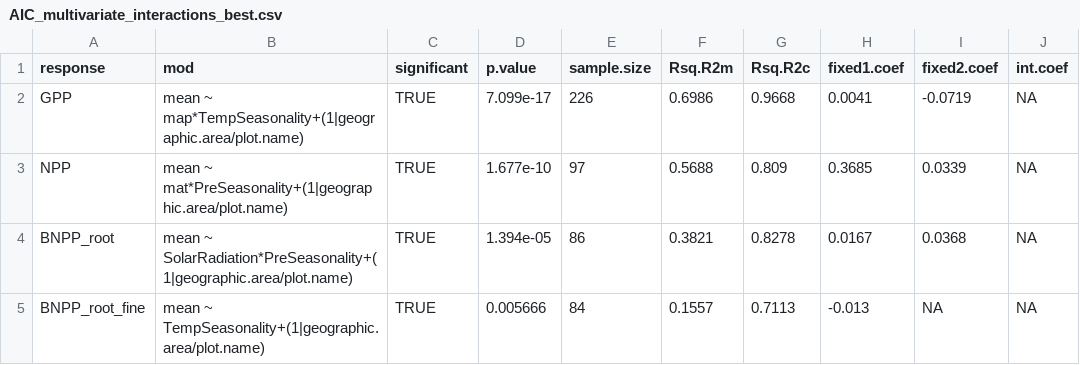
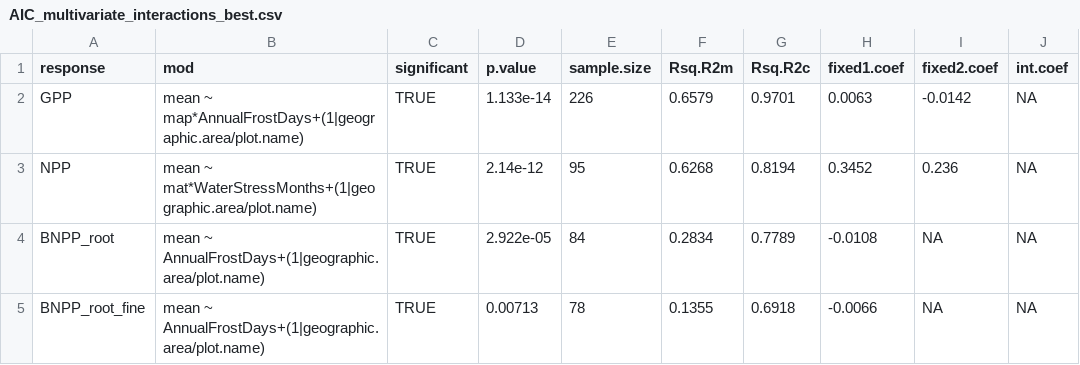
Before and after one commit to forc-db/Global_Productivity, a CSV file: results/tables/best_model_outputs/AIC_multivariate_interactions_best.csv, drawn as a sheet; only a part is shown; the diff covers the shown part only.

Commit message:
Update AIC_multivariate_interactions_best.csv

```diff
--- a/results/tables/best_model_outputs/AIC_multivariate_interactions_best.csv
+++ b/results/tables/best_model_outputs/AIC_multivariate_interactions_best.csv
@@ -1,5 +1,5 @@
 "response","mod","significant","p.value","sample.size","Rsq.R2m","Rsq.R2c","fixed1.coef","fixed2.coef","int.coef"
-"GPP","mean ~ map*TempSeasonality+(1|geographic.area/plot.name)",TRUE,7.099e-17,226,0.6986,0.9668,0.0041,-0.0719,NA
-"NPP","mean ~ mat*PreSeasonality+(1|geographic.area/plot.name)",TRUE,1.677e-10,97,0.5688,0.809,0.3685,0.0339,NA
-"BNPP_root","mean ~ SolarRadiation*PreSeasonality+(1|geographic.area/plot.name)",TRUE,1.394e-05,86,0.3821,0.8278,0.0167,0.0368,NA
-"BNPP_root_fine","mean ~ TempSeasonality+(1|geographic.area/plot.name)",TRUE,0.005666,84,0.1557,0.7113,-0.013,NA,NA
+"GPP","mean ~ map*AnnualFrostDays+(1|geographic.area/plot.name)",TRUE,1.133e-14,226,0.6579,0.9701,0.0063,-0.0142,NA
+"NPP","mean ~ mat*WaterStressMonths+(1|geographic.area/plot.name)",TRUE,2.14e-12,95,0.6268,0.8194,0.3452,0.236,NA
+"BNPP_root","mean ~ AnnualFrostDays+(1|geographic.area/plot.name)",TRUE,2.922e-05,84,0.2834,0.7789,-0.0108,NA,NA
+"BNPP_root_fine","mean ~ AnnualFrostDays+(1|geographic.area/plot.name)",TRUE,0.00713,78,0.1355,0.6918,-0.0066,NA,NA
```
Also changed, not shown: 25 edited cells elsewhere in this file.
